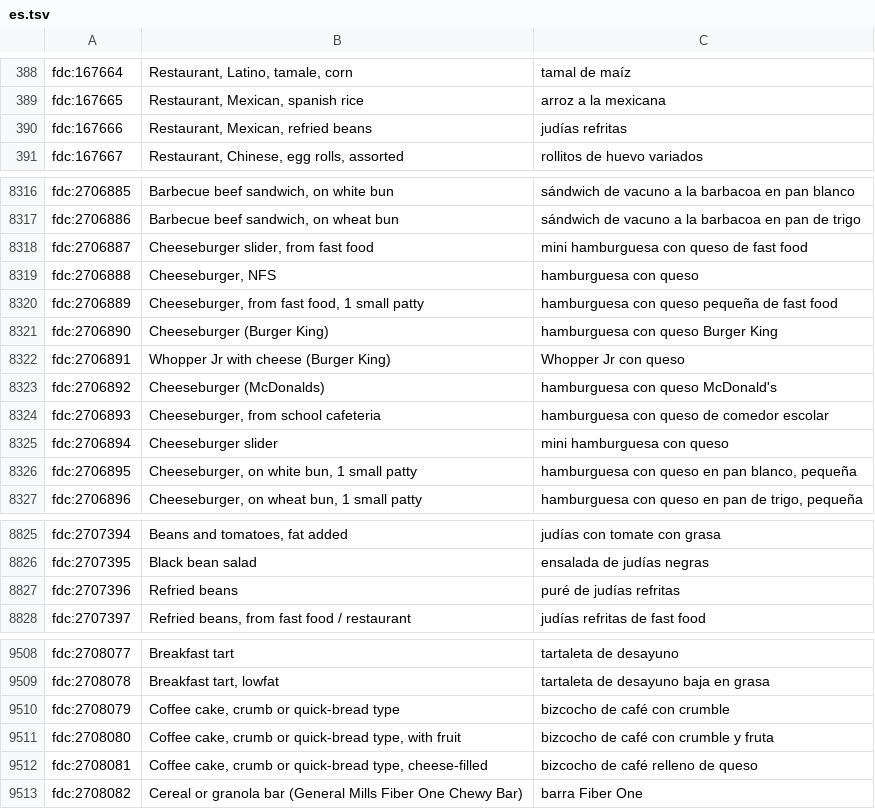
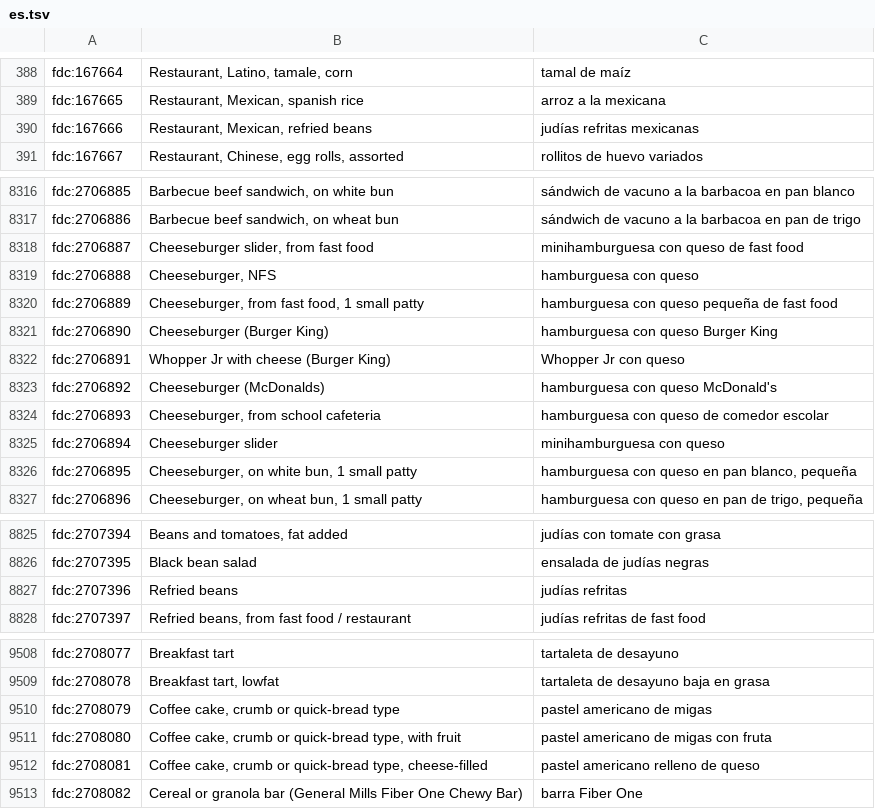
Before and after one commit to eait-fit/fooddb, a TSV file: data/names/mt/es.tsv, drawn as a sheet; only a part is shown, gaps mark what is left out; the diff covers the shown part only.

```diff
--- a/data/names/mt/es.tsv
+++ b/data/names/mt/es.tsv
@@ -389,3 +389,3 @@ fdc:167664	Restaurant, Latino, tamale, corn	tamal de maíz
 fdc:167665	Restaurant, Mexican, spanish rice	arroz a la mexicana
-fdc:167666	Restaurant, Mexican, refried beans	judías refritas
+fdc:167666	Restaurant, Mexican, refried beans	judías refritas mexicanas
 fdc:167667	Restaurant, Chinese, egg rolls, assorted	rollitos de huevo variados
@@ -8317,3 +8317,3 @@ fdc:2706885	Barbecue beef sandwich, on white bun	sándwich de vacuno a la barbac
 fdc:2706886	Barbecue beef sandwich, on wheat bun	sándwich de vacuno a la barbacoa en pan de trigo
-fdc:2706887	Cheeseburger slider, from fast food	mini hamburguesa con queso de fast food
+fdc:2706887	Cheeseburger slider, from fast food	minihamburguesa con queso de fast food
 fdc:2706888	Cheeseburger, NFS	hamburguesa con queso
@@ -8324,3 +8324,3 @@ fdc:2706892	Cheeseburger (McDonalds)	hamburguesa con queso McDonald's
 fdc:2706893	Cheeseburger, from school cafeteria	hamburguesa con queso de comedor escolar
-fdc:2706894	Cheeseburger slider	mini hamburguesa con queso
+fdc:2706894	Cheeseburger slider	minihamburguesa con queso
 fdc:2706895	Cheeseburger, on white bun, 1 small patty	hamburguesa con queso en pan blanco, pequeña
@@ -8826,3 +8826,3 @@ fdc:2707394	Beans and tomatoes, fat added	judías con tomate con grasa
 fdc:2707395	Black bean salad	ensalada de judías negras
-fdc:2707396	Refried beans	puré de judías refritas
+fdc:2707396	Refried beans	judías refritas
 fdc:2707397	Refried beans, from fast food / restaurant	judías refritas de fast food
@@ -9509,5 +9509,5 @@ fdc:2708077	Breakfast tart	tartaleta de desayuno
 fdc:2708078	Breakfast tart, lowfat	tartaleta de desayuno baja en grasa
-fdc:2708079	Coffee cake, crumb or quick-bread type	bizcocho de café con crumble
-fdc:2708080	Coffee cake, crumb or quick-bread type, with fruit	bizcocho de café con crumble y fruta
-fdc:2708081	Coffee cake, crumb or quick-bread type, cheese-filled	bizcocho de café relleno de queso
+fdc:2708079	Coffee cake, crumb or quick-bread type	pastel americano de migas
+fdc:2708080	Coffee cake, crumb or quick-bread type, with fruit	pastel americano de migas con fruta
+fdc:2708081	Coffee cake, crumb or quick-bread type, cheese-filled	pastel americano relleno de queso
 fdc:2708082	Cereal or granola bar (General Mills Fiber One Chewy Bar)	barra Fiber One
```
Also changed, not shown: 3 edited cells elsewhere in this file, 1 other file.
